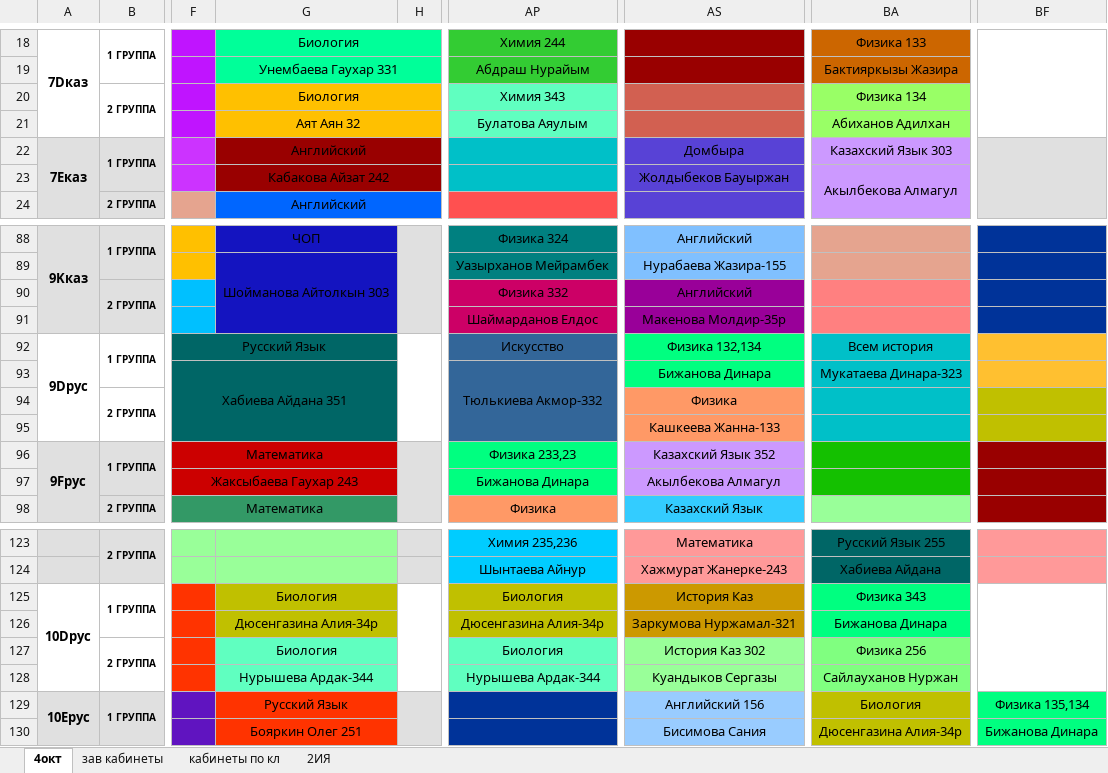
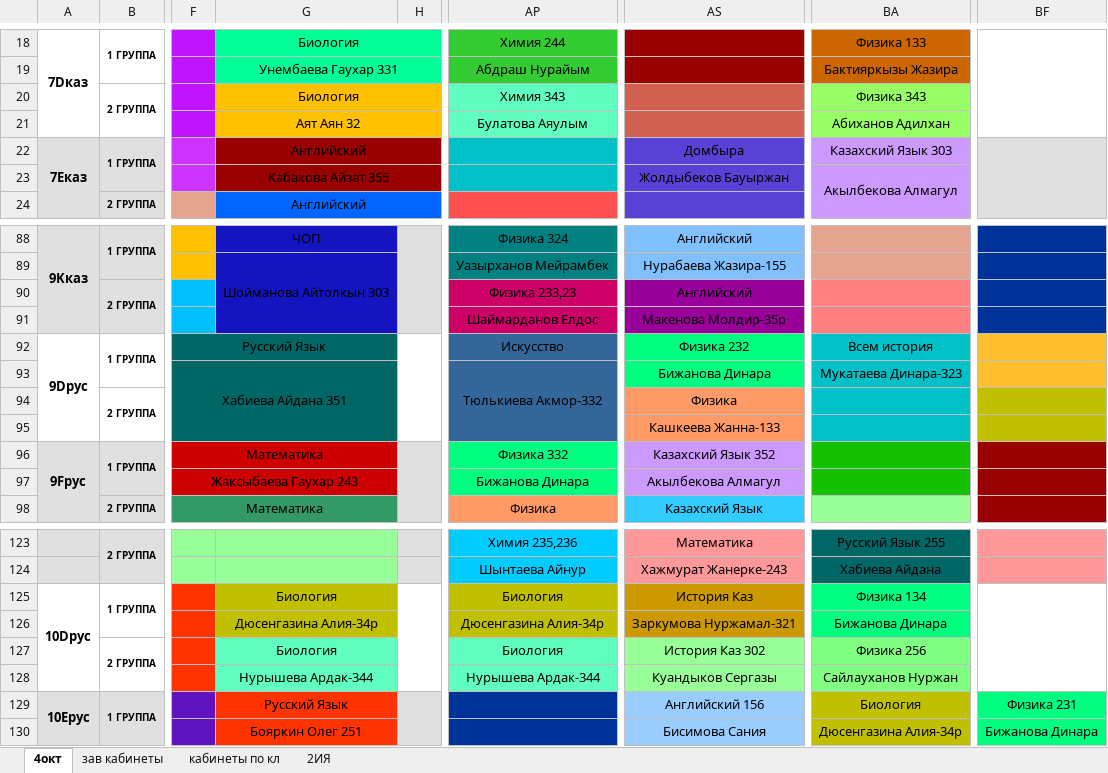
Before and after one commit to JustTrott/NISBot, an Excel workbook: schedule.xlsx, sheet 4окт, drawn as a sheet; only a part is shown, gaps mark what is left out; values as stored, in another font and other column widths than the file's, no borders; the diff names each change by its address in the sheet, - before the commit and + after, or states it on an @@ line.

Commit message:
schedule update

```diff
--- a/schedule.xlsx (sheet 4окт)
+++ b/schedule.xlsx (sheet 4окт)
-BA20: Физика 134
+BA20: Физика 343
-G23: Кабакова Айзат 242
+G23: Кабакова Айзат 355
-AP90: Физика 332
+AP90: Физика 233,23
-AS92: Физика 132,134
+AS92: Физика 232
-AP96: Физика 233,23
+AP96: Физика 332
-BA125: Физика 343
+BA125: Физика 134
-BF129: Физика 135,134
+BF129: Физика 231
```
Also changed, not shown: 1 other file.
